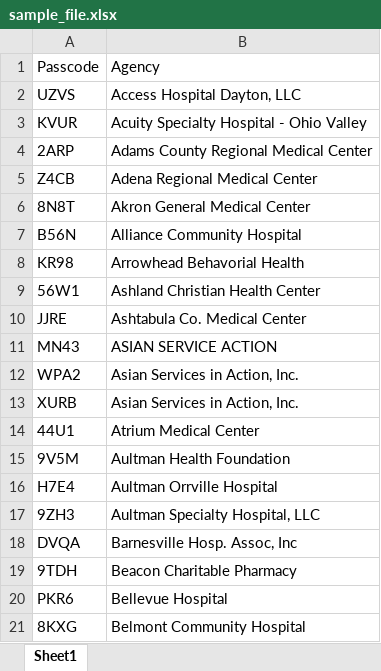
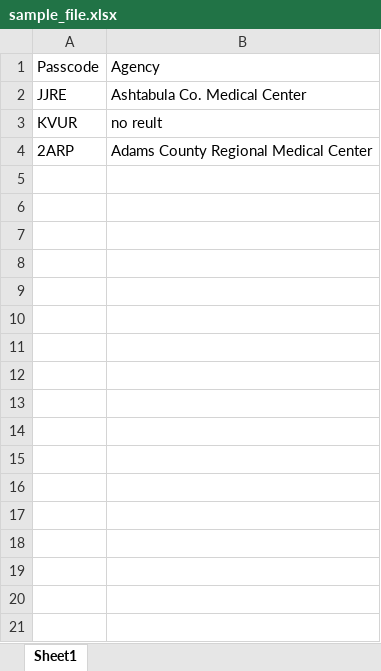
Before and after one commit to Amplexis/Google_Places_Address_Lookup, an Excel workbook: input/sample_file.xlsx, sheet Sheet1, drawn as a sheet; only a part is shown; values as stored, in another font and other column widths than the file's, no borders; conditional formats not drawn; removed rows and columns are numbered as before the commit, all else as after; the diff covers the shown part only; the diff names each change by its address in the sheet, - before the commit and + after, or states it on an @@ line.

```diff
--- a/input/sample_file.xlsx (sheet Sheet1)
+++ b/input/sample_file.xlsx (sheet Sheet1)
-row 2: UZVS | Access Hospital Dayton, LLC
@@ row 10 moved to row 2: JJRE @@
-B3: Acuity Specialty Hospital - Ohio Valley
+B3: no reult
-row 5: Z4CB | Adena Regional Medical Center
-row 6: 8N8T | Akron General Medical Center
-row 7: B56N | Alliance Community Hospital
-row 8: KR98 | Arrowhead Behavorial Health
-row 9: 56W1 | Ashland Christian Health Center
-row 11: MN43 | ASIAN SERVICE ACTION
-row 12: WPA2 | Asian Services in Action, Inc.
-row 13: XURB | Asian Services in Action, Inc.
-row 14: 44U1 | Atrium Medical Center
-row 15: 9V5M | Aultman Health Foundation
-row 16: H7E4 | Aultman Orrville Hospital
-row 17: 9ZH3 | Aultman Specialty Hospital, LLC
-row 18: DVQA | Barnesville Hosp. Assoc, Inc
-row 19: 9TDH | Beacon Charitable Pharmacy
-row 20: PKR6 | Bellevue Hospital
-row 21: 8KXG | Belmont Community Hospital
```
Also changed, not shown: 301 removed rows elsewhere in this sheet.
